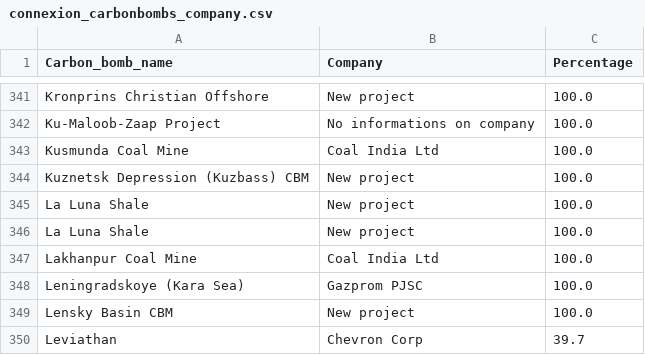
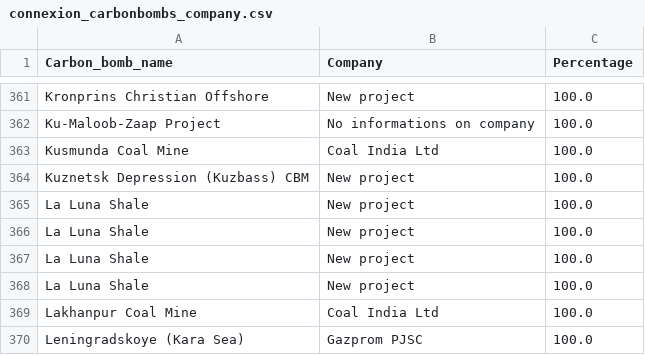
Before and after one commit to dataforgoodfr/CarbonBombs, a CSV file: data_cleaned/connexion_carbonbombs_company.csv, drawn as a sheet; only a part is shown, gaps mark what is left out; the shorter side is filled out with more unchanged rows; the diff covers the shown part only; the diff names each change by its address in the sheet, - before the commit and + after, or states it on an @@ line.

```diff
--- a/data_cleaned/connexion_carbonbombs_company.csv
+++ b/data_cleaned/connexion_carbonbombs_company.csv
+row 365: La Luna Shale | New project | 100.0
+row 366: La Luna Shale | New project | 100.0
```
Also changed, not shown: 20 added rows and 1 edited cell elsewhere in this file, data_cleaned/bank_informations.csv, data_cleaned/company_informations.csv, 1 other file.
